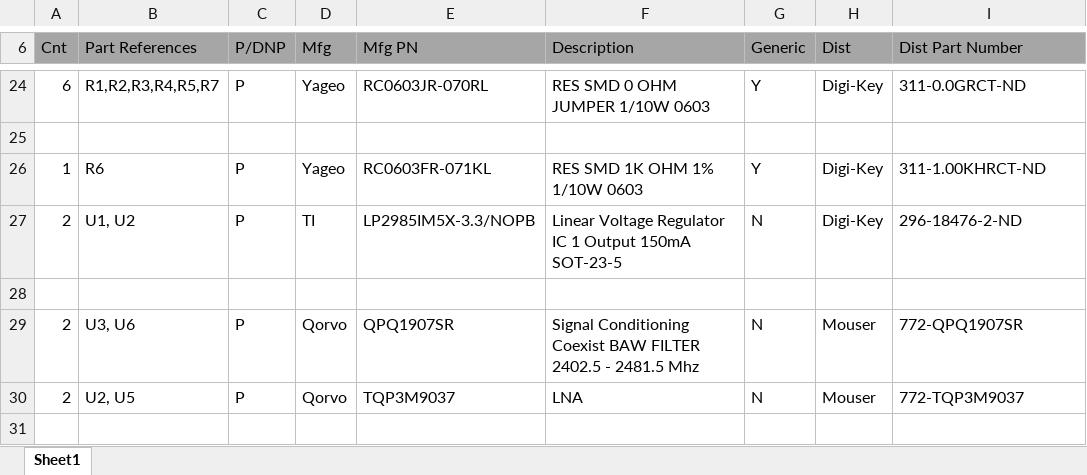
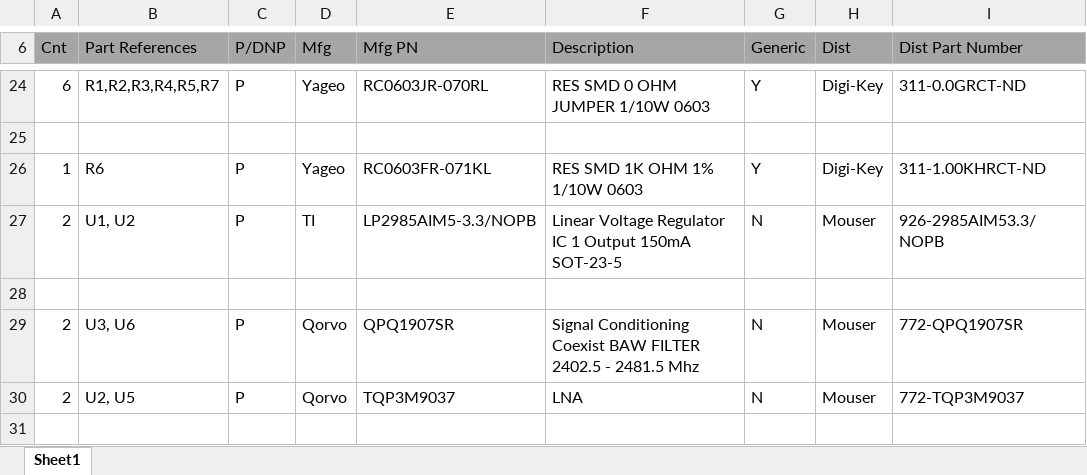
Before and after one commit to oresat/oresat-live-handheld-ground-station, an Excel workbook: PCB-Legos/LNA/BOM/LNA_Testboard_BOM.xlsx, sheet Sheet1, drawn as a sheet; only a part is shown, gaps mark what is left out; values as stored, in another font and other column widths than the file's, no borders; the diff names each change by its address in the sheet, - before the commit and + after, or states it on an @@ line.

Commit message:
Update LNA_Testboard_BOM.xlsx

```diff
--- a/PCB-Legos/LNA/BOM/LNA_Testboard_BOM.xlsx (sheet Sheet1)
+++ b/PCB-Legos/LNA/BOM/LNA_Testboard_BOM.xlsx (sheet Sheet1)
-E27 (Mfg PN): LP2985IM5X-3.3/NOPB
+E27 (Mfg PN): LP2985AIM5-3.3/NOPB
-H27 (Dist): Digi-Key
+H27 (Dist): Mouser
-I27 (Dist Part Number): 296-18476-2-ND
+I27 (Dist Part Number): 926-2985AIM53.3/NOPB
```
